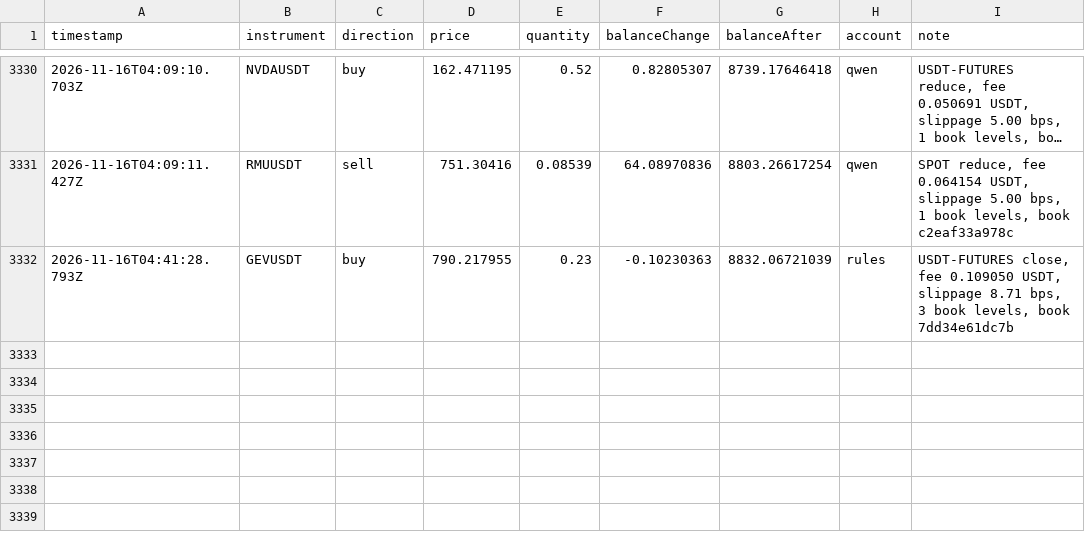
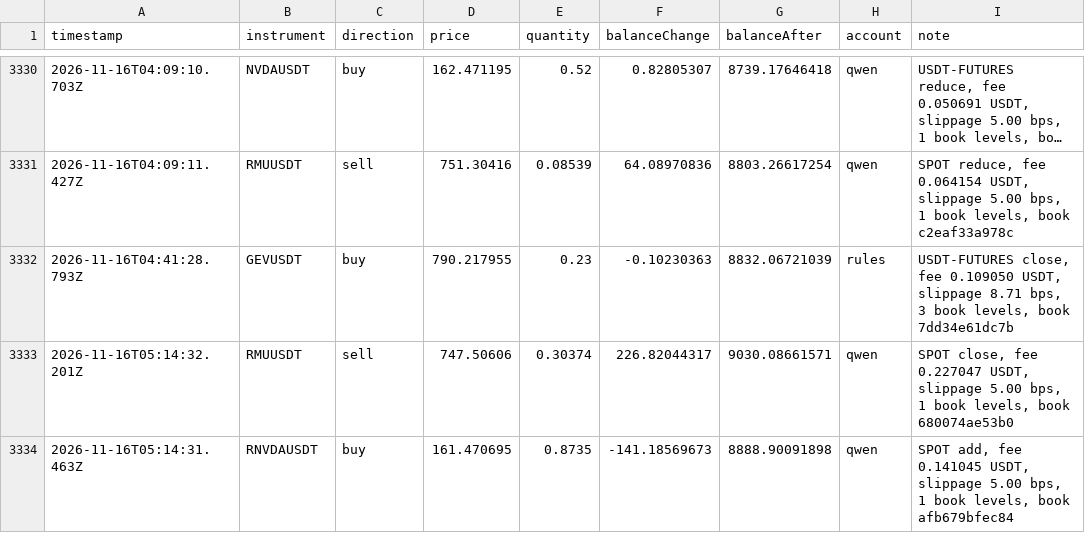
Before and after one commit to ramakrishnanhulk20/kaaval-record, a CSV file: kaaval/trades.csv, drawn as a sheet; only a part is shown, gaps mark what is left out; long unchanged cells end in …; the diff names each change by its address in the sheet, - before the commit and + after, or states it on an @@ line.

Commit message:
record 2026-11-16T05:23Z: 53254 ledger entries, 3 reviews

```diff
--- a/kaaval/trades.csv
+++ b/kaaval/trades.csv
+row 3333: 2026-11-16T05:14:32.201Z | RMUUSDT | sell | 747.50606 | 0.30374 | 226.82044317 | 9030.08661571 | qwen | SPOT close, fee 0.227047 USDT, slippage 5.00 bps, 1 book levels, book 680074ae53b0
+row 3334: 2026-11-16T05:14:31.463Z | RNVDAUSDT | buy | 161.470695 | 0.8735 | -141.18569673 | 8888.90091898 | qwen | SPOT add, fee 0.141045 USDT, slippage 5.00 bps, 1 book levels, book afb679bfec84
```
Also changed, not shown: 5 other files.
